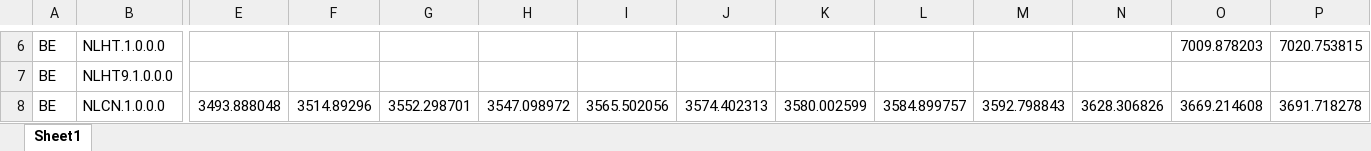
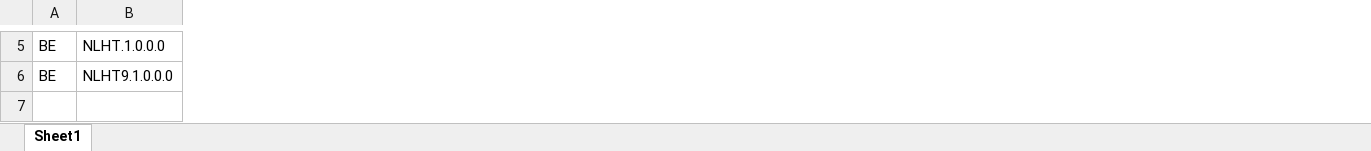
Before and after one commit to ECFIN-FDMS/FDMS, an Excel workbook: output2.xlsx, sheet Sheet1, drawn as a sheet; only a part is shown, gaps mark what is left out; values as stored, in another font and other column widths than the file's, no borders; removed rows and columns are numbered as before the commit, all else as after; rows hold the shown columns only; the diff covers the shown part only; the diff names each change by its address in the sheet, - before the commit and + after, or states it on an @@ line.

```diff
--- a/output2.xlsx (sheet Sheet1)
+++ b/output2.xlsx (sheet Sheet1)
-column E, empty
-column F, empty
-column G, empty
-column H, empty
-column I, empty
-column J, empty
-column K, empty
-column L, empty
-column M, empty
-column N, empty
-column O, row 6: 7009.878203
-column P, row 6: 7020.753815
-row 8: BE | NLCN.1.0.0.0 | 3493.888048 | 3514.89296 | 3552.298701 | 3547.098972 | 3565.502056 | 3574.402313 | 3580.002599 | 3584.899757 | 3592.798843 | 3628.306826 | 3669.214608 | 3691.718278
```
Also changed, not shown: 1 removed row, 6 added columns, 27 removed columns, 24 edited cells and cell formats elsewhere in this sheet, output1.xlsx, output3.xlsx, 6 other files.
